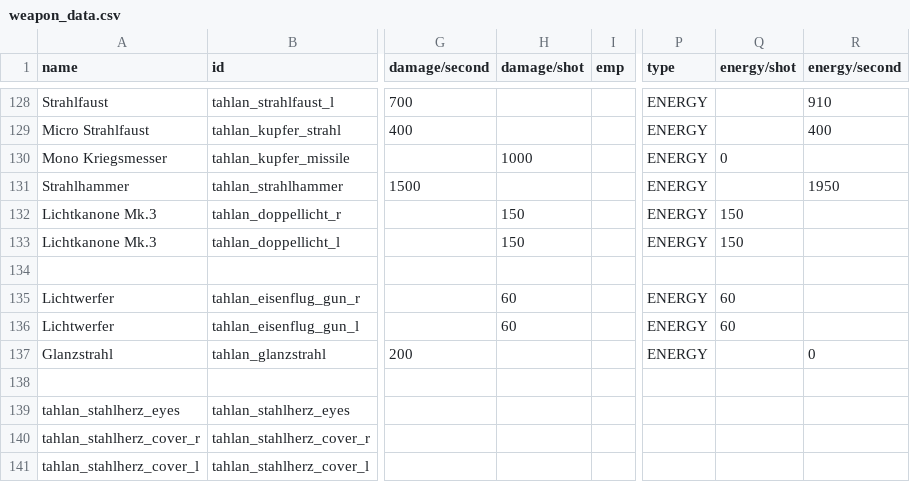
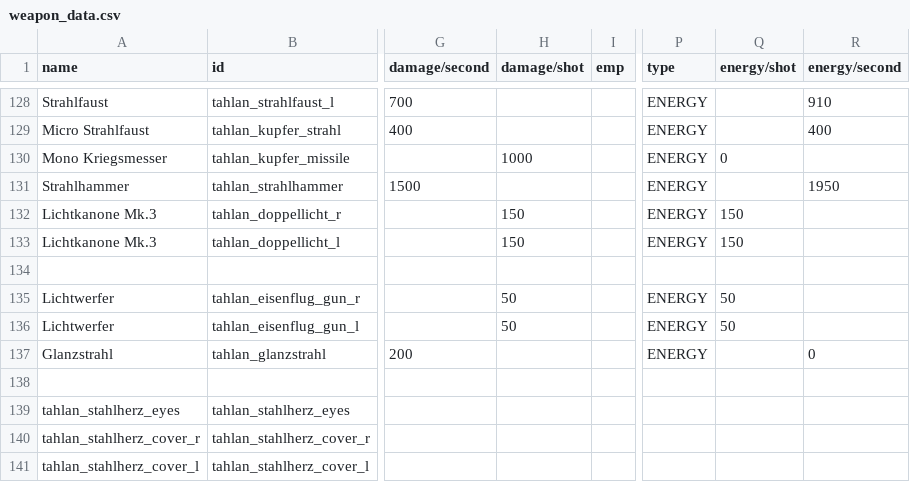
Before and after one commit to niatahl/tahlan-shipworks, a CSV file: data/weapons/weapon_data.csv, drawn as a sheet; only a part is shown, gaps mark what is left out; the diff names each change by its address in the sheet, - before the commit and + after, or states it on an @@ line.

```diff
--- a/data/weapons/weapon_data.csv
+++ b/data/weapons/weapon_data.csv
-H135:H136 (damage/shot): 60
+H135:H136 (damage/shot): 50
-Q135:Q136 (energy/shot): 60
+Q135:Q136 (energy/shot): 50
```
Also changed, not shown: 1 other file.
